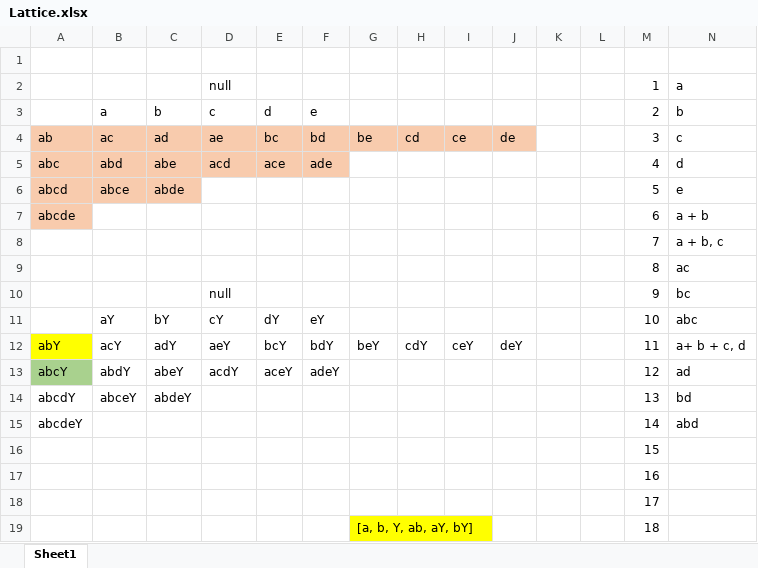
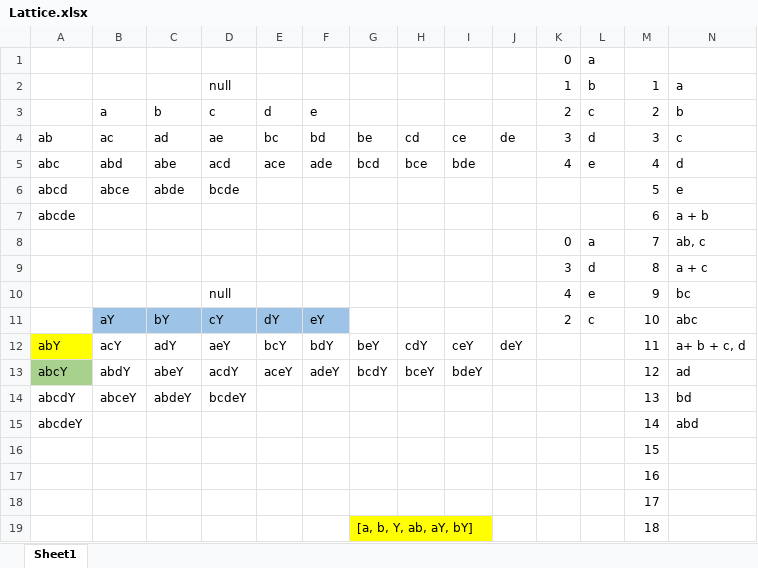
Before and after one commit to situsnow/OpusMiner_SDRD, an Excel workbook: opus/Lattice.xlsx, sheet Sheet1, drawn as a sheet; only a part is shown; values as stored, in another font and other column widths than the file's, no borders; removed rows and columns are numbered as before the commit, all else as after; the diff covers the shown part only; the diff names each change by its address in the sheet, - before the commit and + after, or states it on an @@ line.

```diff
--- a/opus/Lattice.xlsx (sheet Sheet1)
+++ b/opus/Lattice.xlsx (sheet Sheet1)
-row 1: (empty)
+row 1:  |  |  |  |  |  |  |  |  |  | 0 | a
-K2: (empty)
+K2: 1
-L2: (empty)
+L2: b
-K3: (empty)
+K3: 2
-L3: (empty)
+L3: c
-A4:J4 fill: #F8CBAD
+A4:J4 fill: none
-K4: (empty)
+K4: 3
-L4: (empty)
+L4: d
-A5:F5 fill: #F8CBAD
+A5:F5 fill: none
-G5: (empty)
+G5: bcd
-H5: (empty)
+H5: bce
-I5: (empty)
+I5: bde
-K5: (empty)
+K5: 4
-L5: (empty)
+L5: e
-A6:C6 fill: #F8CBAD
+A6:C6 fill: none
-D6: (empty)
+D6: bcde
-A7 fill: #F8CBAD
+A7 fill: none
-row 8:  |  |  |  |  |  |  |  |  |  |  |  | 7 | a + b, c
-row 9:  |  |  |  |  |  |  |  |  |  |  |  | 8 | ac
+row 8:  |  |  |  |  |  |  |  |  |  | 0 | a | 7 | ab, c
+row 9:  |  |  |  |  |  |  |  |  |  | 3 | d | 8 | a + c
-K10: (empty)
+K10: 4
-L10: (empty)
+L10: e
-B11:F11 fill: none
+B11:F11 fill: #9DC3E6
-K11: (empty)
+K11: 2
-L11: (empty)
+L11: c
-G13: (empty)
+G13: bcdY
-H13: (empty)
+H13: bceY
-I13: (empty)
+I13: bdeY
-D14: (empty)
+D14: bcdeY
```
Also changed, not shown: 7 added rows elsewhere in this sheet, 15 other files.
